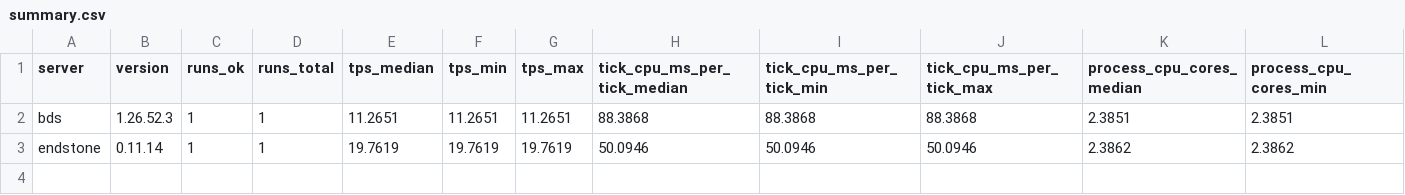
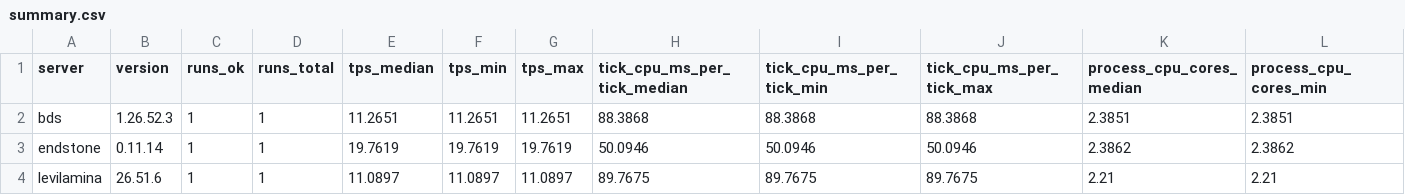
Before and after one commit to EndstoneMC/bedrock-bench, a CSV file: results/spread-100/summary.csv, drawn as a sheet; only a part is shown; rows hold the shown columns only; the diff names each change by its address in the sheet, - before the commit and + after, or states it on an @@ line.

Commit message:
Add spread-100 results after 3 runs (latest levilamina@26.51.6)

```diff
--- a/results/spread-100/summary.csv
+++ b/results/spread-100/summary.csv
+row 4: levilamina | 26.51.6 | 1 | 1 | 11.0897 | 11.0897 | 11.0897 | 89.7675 | 89.7675 | 89.7675 | 2.21 | 2.21
```
Also changed, not shown: 27 other files.
